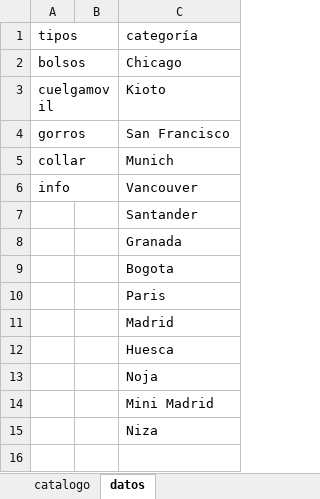
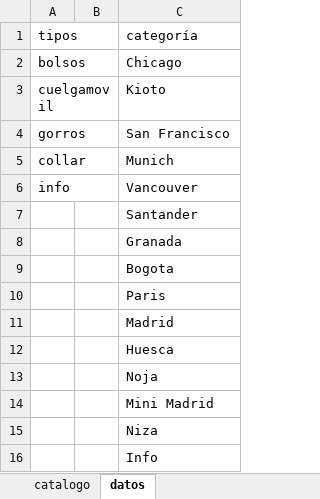
Before and after one commit to guillebielza/maruchis, an Excel workbook: catalogo.xlsx, sheet datos, drawn as a sheet; values as stored, in another font and other column widths than the file's, no borders; charts and pictures and table styles not drawn; the diff names each change by its address in the sheet, - before the commit and + after, or states it on an @@ line.

```diff
--- a/catalogo.xlsx (sheet datos)
+++ b/catalogo.xlsx (sheet datos)
+row 16:  |  | Info
```
Also changed, not shown: sheet catalogo, 8 other files.
